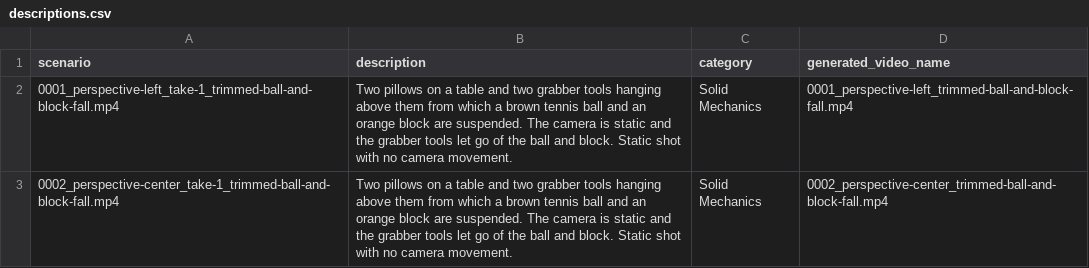
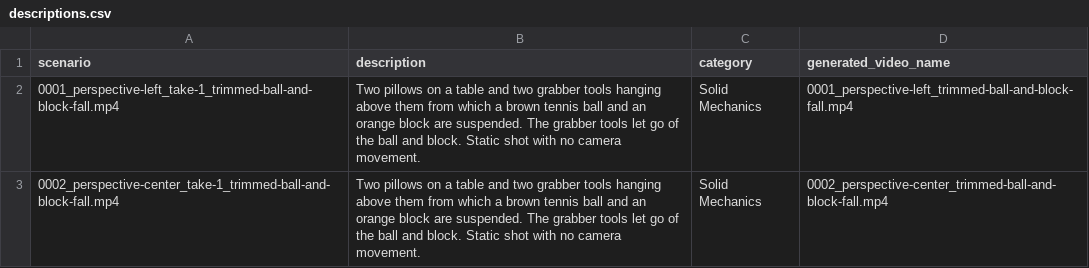
Before and after one commit to veya2ztn/physics-IQ-benchmark, a CSV file: descriptions/descriptions.csv, drawn as a sheet; only a part is shown; the diff covers the shown part only.

Commit message:
Update descriptions.csv

```diff
--- a/descriptions/descriptions.csv
+++ b/descriptions/descriptions.csv
@@ -1,3 +1,3 @@
 scenario,description,category,generated_video_name
-0001_perspective-left_take-1_trimmed-ball-and-block-fall.mp4,Two pillows on a table and two grabber tools hanging above them from which a brown tennis ball and an orange block are suspended. The camera is static and the grabber tools let go of the ball and block. Static shot with no camera movement.,Solid Mechanics,0001_perspective-left_trimmed-ball-and-block-fall.mp4
-0002_perspective-center_take-1_trimmed-ball-and-block-fall.mp4,Two pillows on a table and two grabber tools hanging above them from which a brown tennis ball and an orange block are suspended. The camera is static and the grabber tools let go of the ball and block. Static shot with no camera movement.,Solid Mechanics,0002_perspective-center_trimmed-ball-and-block-fall.mp4
+0001_perspective-left_take-1_trimmed-ball-and-block-fall.mp4,Two pillows on a table and two grabber tools hanging above them from which a brown tennis ball and an orange block are suspended. The grabber tools let go of the ball and block. Static shot with no camera movement.,Solid Mechanics,0001_perspective-left_trimmed-ball-and-block-fall.mp4
+0002_perspective-center_take-1_trimmed-ball-and-block-fall.mp4,Two pillows on a table and two grabber tools hanging above them from which a brown tennis ball and an orange block are suspended. The grabber tools let go of the ball and block. Static shot with no camera movement.,Solid Mechanics,0002_perspective-center_trimmed-ball-and-block-fall.mp4
```
Also changed, not shown: 10 edited cells elsewhere in this file.
